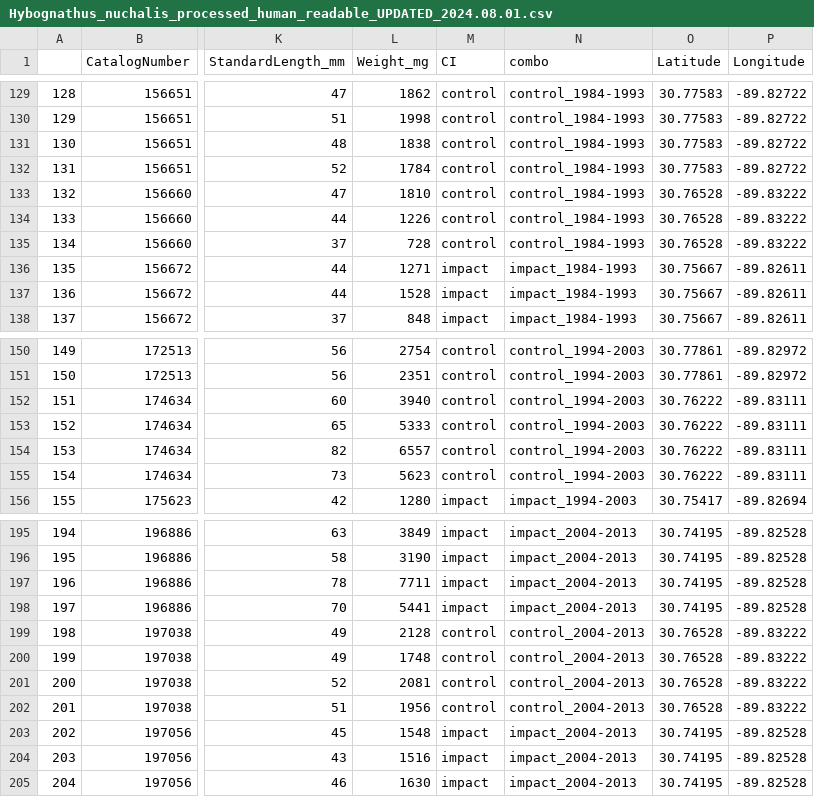
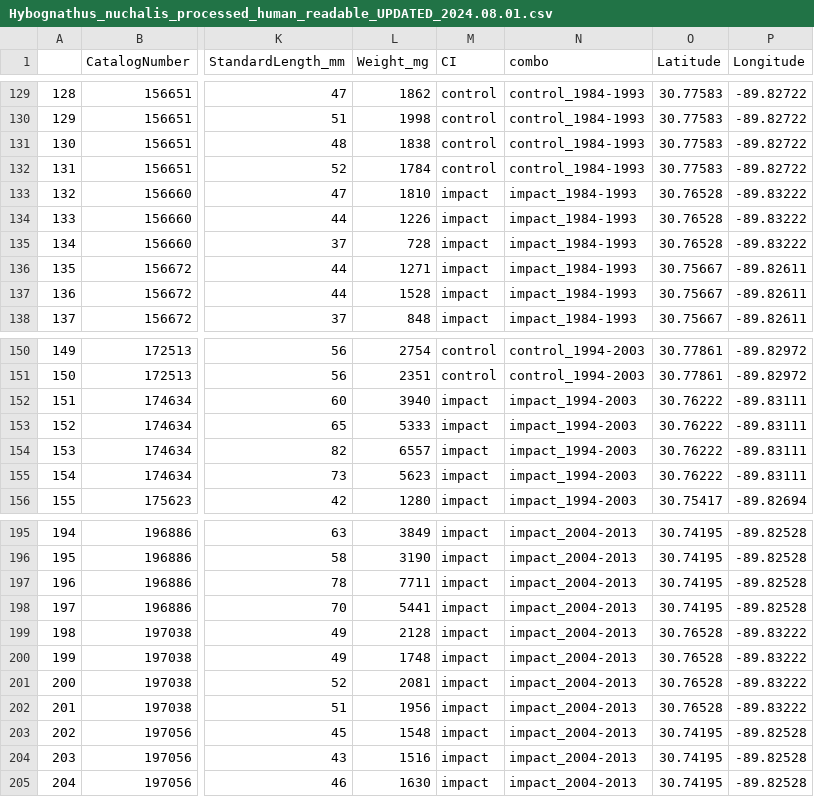
Before and after one commit to wood-lab/TUBRI, a CSV file: data/processed/Hybognathus_nuchalis_processed_human_readable_UPDATED_2024.08.01.csv, drawn as a sheet; only a part is shown, gaps mark what is left out; the diff names each change by its address in the sheet, - before the commit and + after, or states it on an @@ line.

```diff
--- a/data/processed/Hybognathus_nuchalis_processed_human_readable_UPDATED_2024.08.01.csv
+++ b/data/processed/Hybognathus_nuchalis_processed_human_readable_UPDATED_2024.08.01.csv
-M133:M135 (CI): control
+M133:M135 (CI): impact
-N133:N135 (combo): control_1984-1993
+N133:N135 (combo): impact_1984-1993
-M152:M155 (CI): control
+M152:M155 (CI): impact
-N152:N155 (combo): control_1994-2003
+N152:N155 (combo): impact_1994-2003
-M199:M202 (CI): control
+M199:M202 (CI): impact
-N199:N202 (combo): control_2004-2013
+N199:N202 (combo): impact_2004-2013
```
Also changed, not shown: data/processed/Hybognathus_nuchalis_processed_machine_readable_UPDATED_2024.08.01.csv, data/processed/Ictalurus_punctatus_processed_human_readable.csv_UPDATED_2024.08.01.csv, 14 other files.
